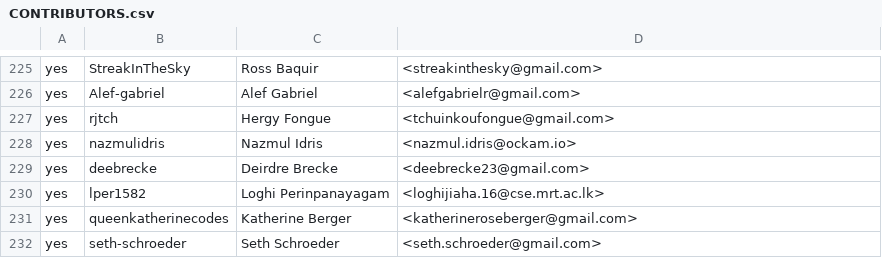
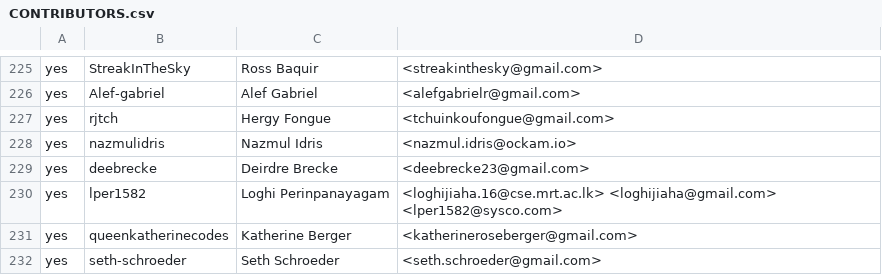
Before and after one commit to outerwear/ockam-contributors, a CSV file: CONTRIBUTORS.csv, drawn as a sheet; only a part is shown, gaps mark what is left out.

Commit message:
Update CONTRIBUTORS.csv

```diff
--- a/CONTRIBUTORS.csv
+++ b/CONTRIBUTORS.csv
@@ -229,3 +229,3 @@ yes,nazmulidris,Nazmul Idris,<nazmul.idris@ockam.io>
 yes,deebrecke,Deirdre Brecke,<deebrecke23@gmail.com>
-yes,lper1582,Loghi Perinpanayagam,<loghijiaha.16@cse.mrt.ac.lk>
+yes,lper1582,Loghi Perinpanayagam,<loghijiaha.16@cse.mrt.ac.lk> <loghijiaha@gmail.com> <lper1582@sysco.com>
 yes,queenkatherinecodes,Katherine Berger,<katherineroseberger@gmail.com>
```
